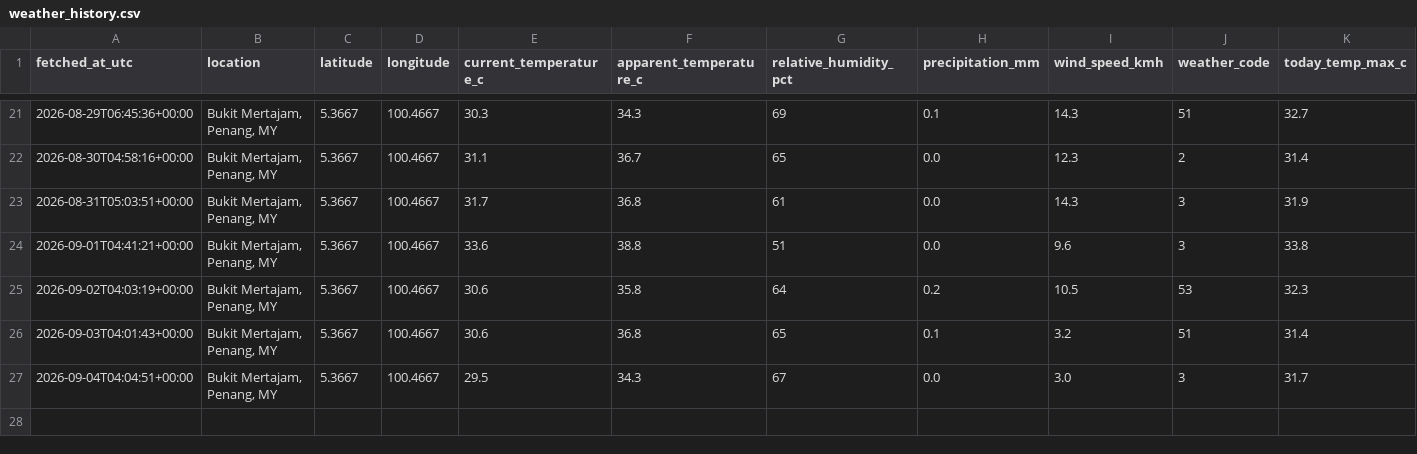
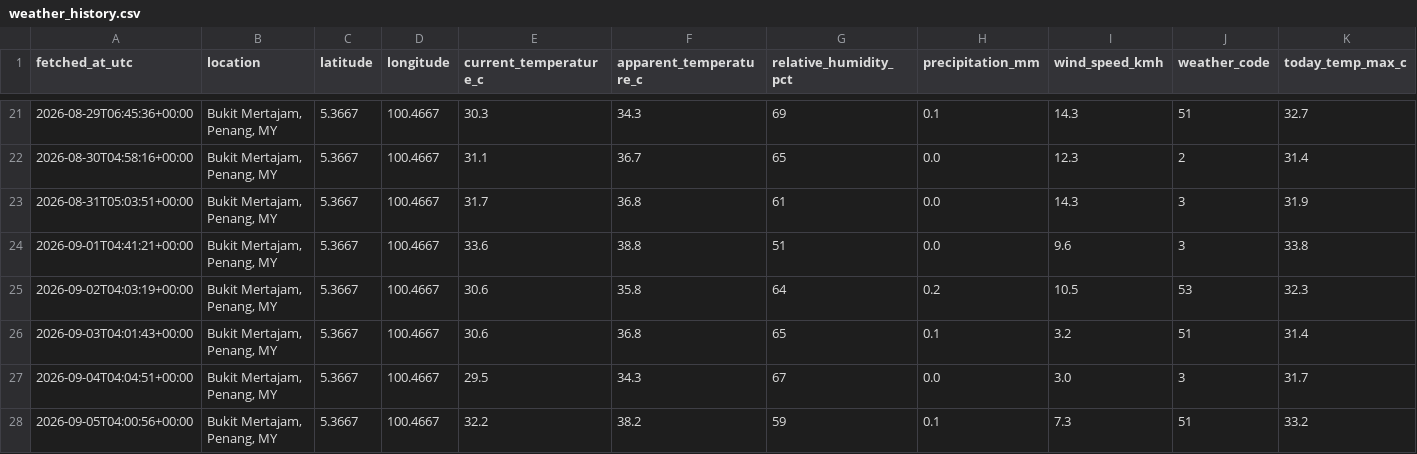
Before and after one commit to voonwl22-afk/weather-tracker, a CSV file: data/weather_history.csv, drawn as a sheet; only a part is shown, gaps mark what is left out; rows hold the shown columns only; the diff names each change by its address in the sheet, - before the commit and + after, or states it on an @@ line.

```diff
--- a/data/weather_history.csv
+++ b/data/weather_history.csv
+row 28: 2026-09-05T04:00:56+00:00 | Bukit Mertajam, Penang, MY | 5.3667 | 100.4667 | 32.2 | 38.2 | 59 | 0.1 | 7.3 | 51 | 33.2
```
